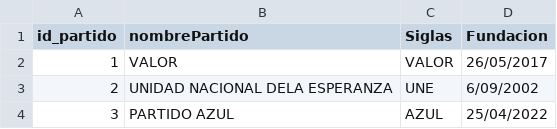
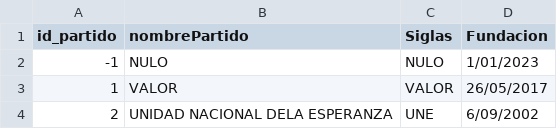
Before and after one commit to pereznator/bases1-proyecto1, a CSV file: data/partidos.csv, drawn as a sheet; only a part is shown; the shorter side is filled out with more unchanged rows; the diff names each change by its address in the sheet, - before the commit and + after, or states it on an @@ line.

```diff
--- a/data/partidos.csv
+++ b/data/partidos.csv
+row 2: -1 | NULO | NULO | 1/01/2023
```
Also changed, not shown: data/candidatos.csv, 38 other files.
